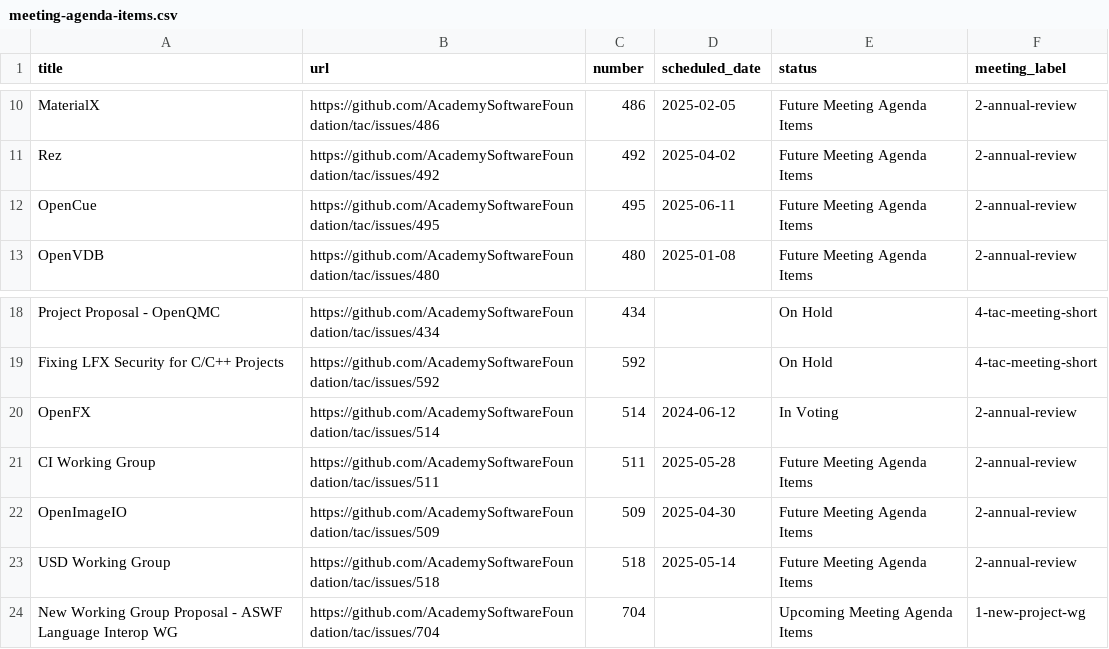
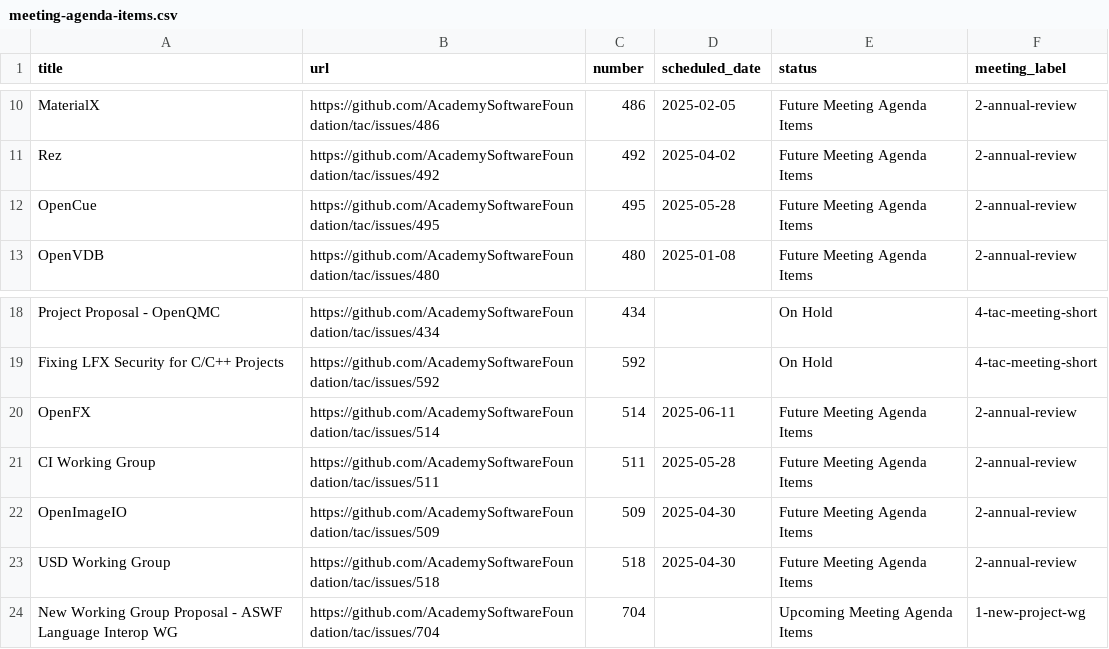
Before and after one commit to AcademySoftwareFoundation/tac, a CSV file: _data/meeting-agenda-items.csv, drawn as a sheet; only a part is shown, gaps mark what is left out.

```diff
--- a/_data/meeting-agenda-items.csv
+++ b/_data/meeting-agenda-items.csv
@@ -11,3 +11,3 @@ MaterialX,https://github.com/AcademySoftwareFoundation/tac/issues/486,486,2025-0
 Rez,https://github.com/AcademySoftwareFoundation/tac/issues/492,492,2025-04-02,Future Meeting Agenda Items,2-annual-review
-OpenCue,https://github.com/AcademySoftwareFoundation/tac/issues/495,495,2025-06-11,Future Meeting Agenda Items,2-annual-review
+OpenCue,https://github.com/AcademySoftwareFoundation/tac/issues/495,495,2025-05-28,Future Meeting Agenda Items,2-annual-review
 OpenVDB,https://github.com/AcademySoftwareFoundation/tac/issues/480,480,2025-01-08,Future Meeting Agenda Items,2-annual-review
@@ -19,6 +19,6 @@ Project Proposal - OpenQMC,https://github.com/AcademySoftwareFoundation/tac/issu
 Fixing LFX Security for C/C++ Projects,https://github.com/AcademySoftwareFoundation/tac/issues/592,592,,On Hold,4-tac-meeting-short
-OpenFX,https://github.com/AcademySoftwareFoundation/tac/issues/514,514,2024-06-12,In Voting,2-annual-review
+OpenFX,https://github.com/AcademySoftwareFoundation/tac/issues/514,514,2025-06-11,Future Meeting Agenda Items,2-annual-review
 CI Working Group,https://github.com/AcademySoftwareFoundation/tac/issues/511,511,2025-05-28,Future Meeting Agenda Items,2-annual-review
 OpenImageIO,https://github.com/AcademySoftwareFoundation/tac/issues/509,509,2025-04-30,Future Meeting Agenda Items,2-annual-review
-USD Working Group,https://github.com/AcademySoftwareFoundation/tac/issues/518,518,2025-05-14,Future Meeting Agenda Items,2-annual-review
+USD Working Group,https://github.com/AcademySoftwareFoundation/tac/issues/518,518,2025-04-30,Future Meeting Agenda Items,2-annual-review
 New Working Group Proposal - ASWF Language Interop WG,https://github.com/AcademySoftwareFoundation/tac/issues/704,704,,Upcoming Meeting Agenda Items,1-new-project-wg
```
Also changed, not shown: _data/projects.csv.
